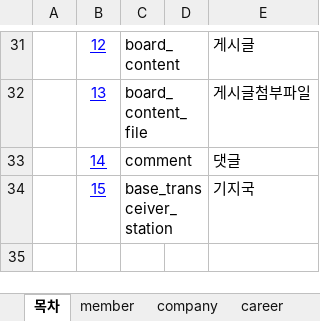
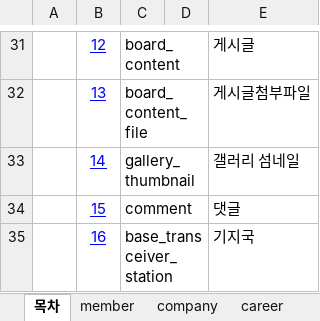
Before and after one commit to kimyeonghoon/yeonghoon.kim, an Excel workbook: 03. erd 및 테이블정의서/테이블정의서.xlsx, sheet 목차, drawn as a sheet; only a part is shown, gaps mark what is left out; values as stored, in another font and other column widths than the file's, no borders; addresses are those after the commit; the diff names each change by its address in the sheet, - before the commit and + after, or states it on an @@ line.

```diff
--- a/03. erd 및 테이블정의서/테이블정의서.xlsx (sheet 목차)
+++ b/03. erd 및 테이블정의서/테이블정의서.xlsx (sheet 목차)
+row 33:  | 14 | gallery_thumbnail |  | 갤러리 섬네일
-B34: 14
+B34: 15
-B35: 15
+B35: 16
```
Also changed, not shown: sheet board_content_file, sheet comment, sheet career, sheet academy, sheet certificate, sheet member, 3 more sheets, other sheet tabs, 5 other files.
